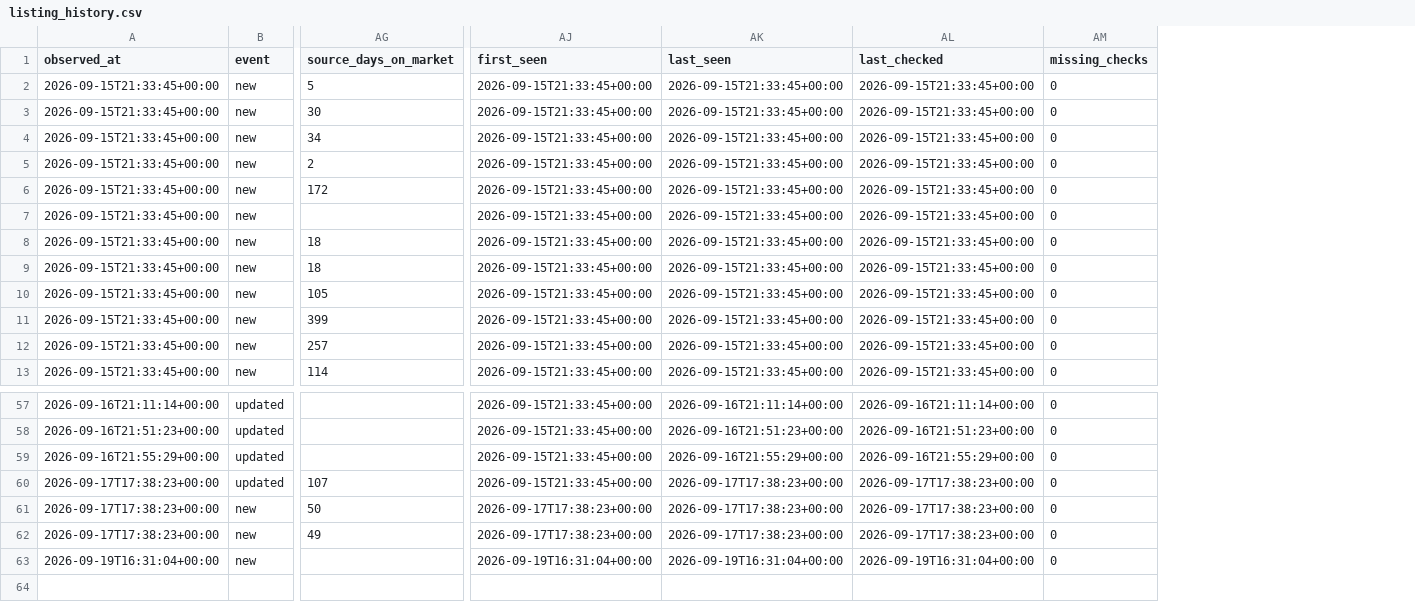
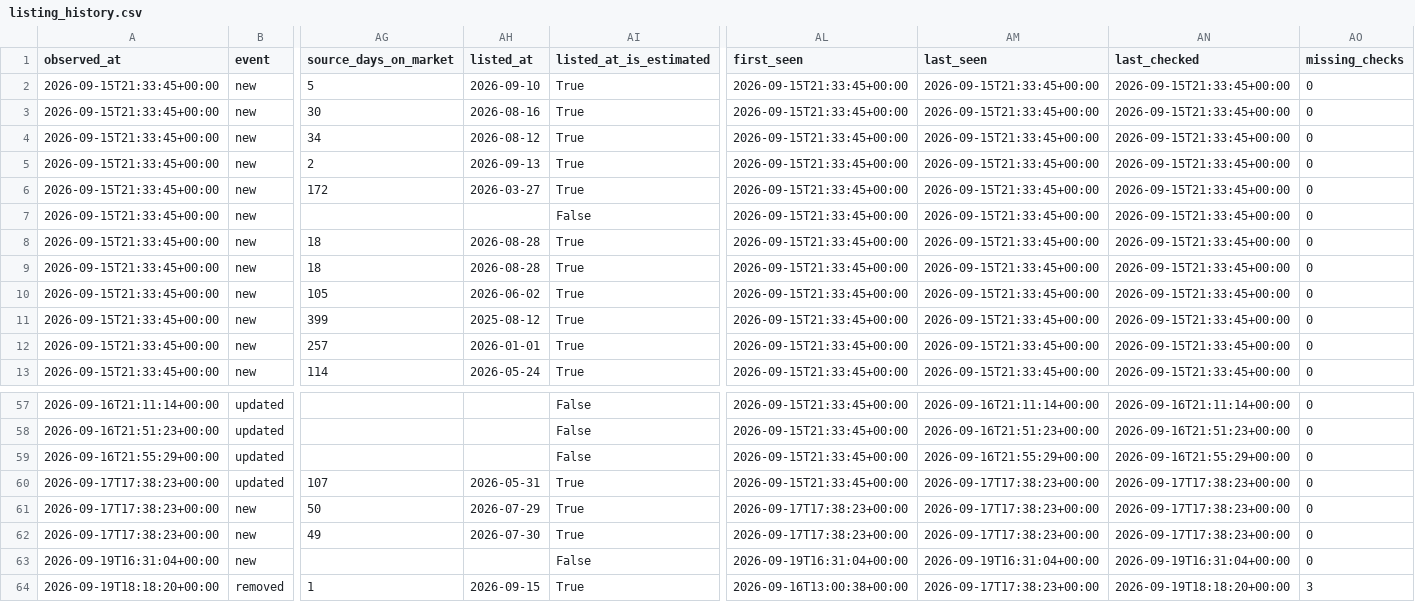
Before and after one commit to SHill1289/Cruiser-scout, a CSV file: data/listing_history.csv, drawn as a sheet; only a part is shown, gaps mark what is left out; rows hold the shown columns only; the diff names each change by its address in the sheet, - before the commit and + after, or states it on an @@ line.

```diff
--- a/data/listing_history.csv
+++ b/data/listing_history.csv
+column AH (listed_at), rows 2-13: 2026-09-10 | 2026-08-16 | 2026-08-12 | 2026-09-13 | 2026-03-27 |  | 2026-08-28 | 2026-08-28 | 2026-06-02 | 2025-08-12 | 2026-01-01 | 2026-05-24; rows 60-62: 2026-05-31 | 2026-07-29 | 2026-07-30
+column AI (listed_at_is_estimated), rows 2-13: True | True | True | True | True | False | True | True | True | True | True | True; rows 57-63: False | False | False | True | True | True | False
+row 64: 2026-09-19T18:18:20+00:00 | removed | 1 | 2026-09-15 | True | 2026-09-16T13:00:38+00:00 | 2026-09-17T17:38:23+00:00 | 2026-09-19T18:18:20+00:00 | 3
```
Also changed, not shown: data/active_listings.csv, data/listings.csv, 10 other files.
